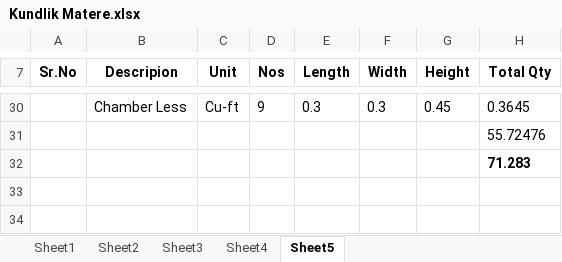
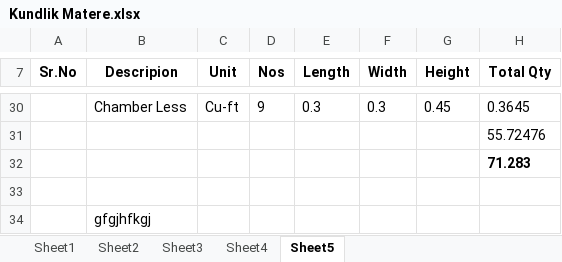
Before and after one commit to dattawadekar/demo2, an Excel workbook: Kundlik Matere.xlsx, sheet Sheet5, drawn as a sheet; only a part is shown, gaps mark what is left out; values as stored, in another font and other column widths than the file's, no borders; the diff names each change by its address in the sheet, - before the commit and + after, or states it on an @@ line.

Commit message:
Kundlik Matere.xlsx added

```diff
--- a/Kundlik Matere.xlsx (sheet Sheet5)
+++ b/Kundlik Matere.xlsx (sheet Sheet5)
+row 33: (empty)
+row 34:  | gfgjhfkgj
```
